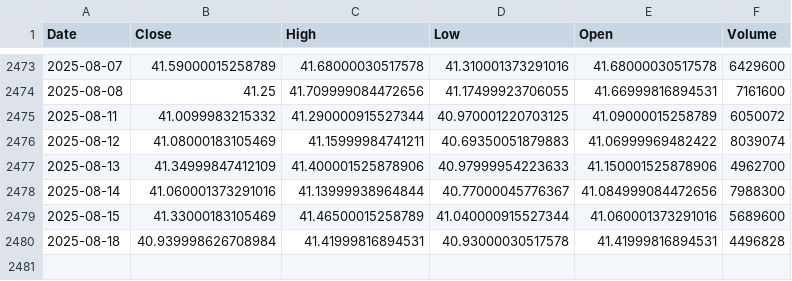
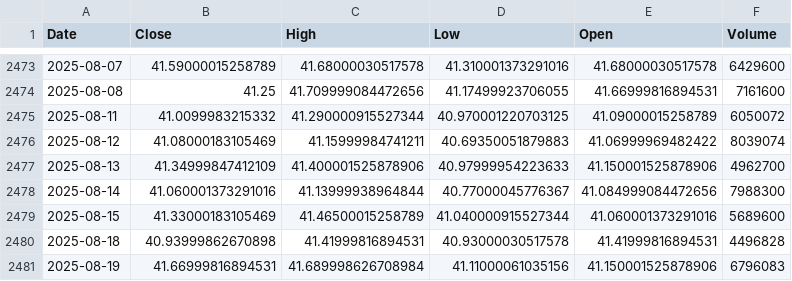
Before and after one commit to alitalbi/storage_data_fy, a CSV file: XLRE.csv, drawn as a sheet; only a part is shown, gaps mark what is left out.

Commit message:
Update XLRE.csv with latest hourly data

```diff
--- a/XLRE.csv
+++ b/XLRE.csv
@@ -2479,2 +2479,3 @@ Date,Close,High,Low,Open,Volume
 2025-08-15,41.33000183105469,41.46500015258789,41.040000915527344,41.060001373291016,5689600
-2025-08-18,40.939998626708984,41.41999816894531,40.93000030517578,41.41999816894531,4496828
+2025-08-18,40.93999862670898,41.41999816894531,40.93000030517578,41.41999816894531,4496828
+2025-08-19,41.66999816894531,41.689998626708984,41.11000061035156,41.150001525878906,6796083
```
